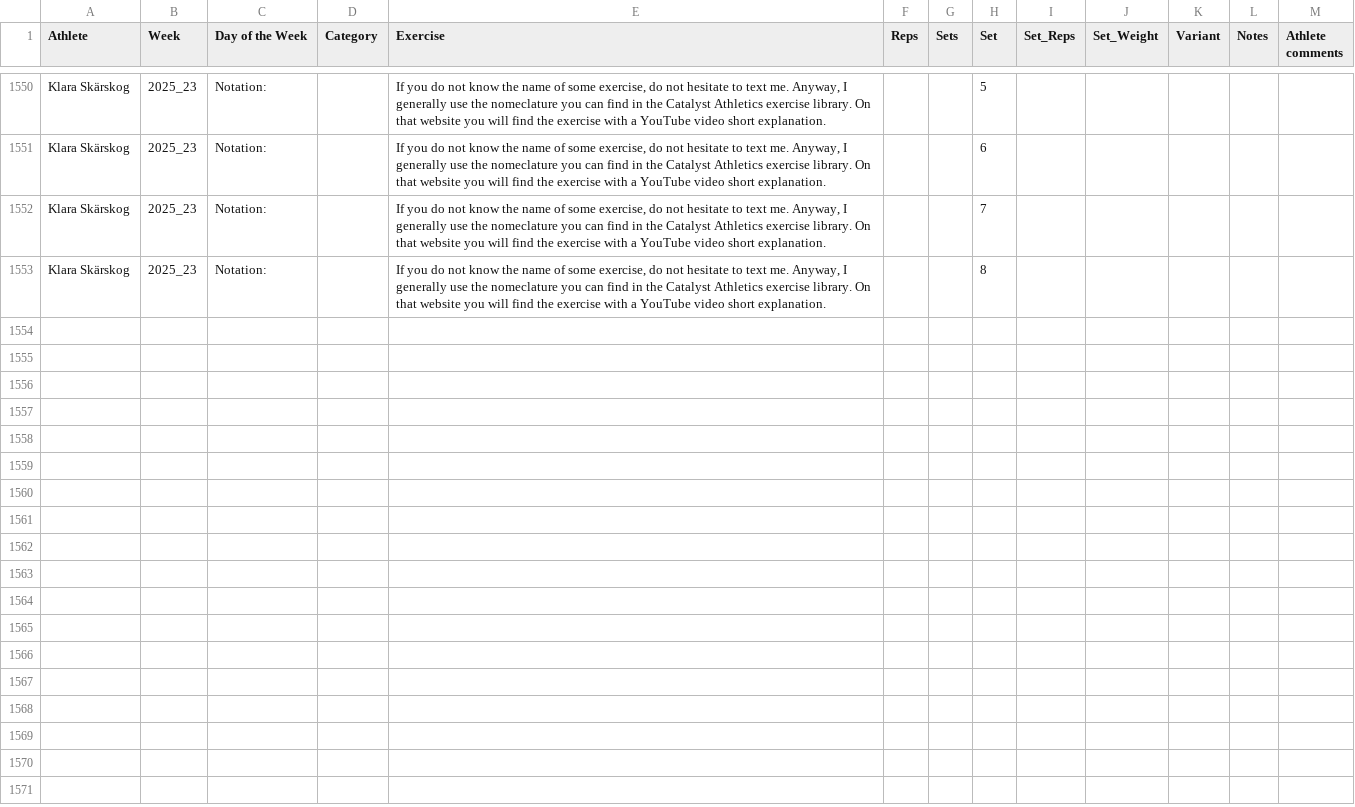
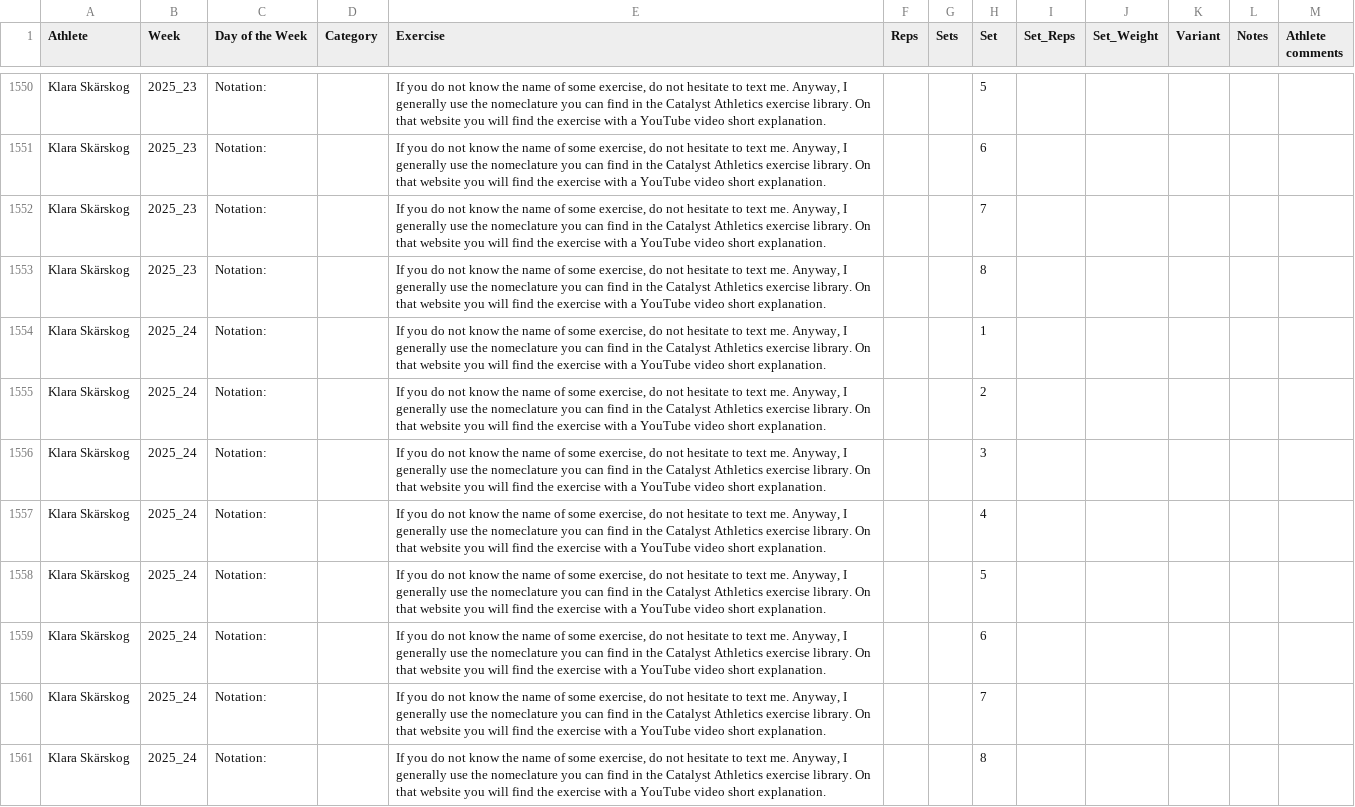
Before and after one commit to ste123123/Okanagan_WL_python, a CSV file: aggregated_athletes/Klara_Skärskog.csv, drawn as a sheet; only a part is shown, gaps mark what is left out.

```diff
--- a/aggregated_athletes/Klara_Skärskog.csv
+++ b/aggregated_athletes/Klara_Skärskog.csv
@@ -1553 +1553,9 @@ Klara Skärskog,2025_23,Notation:,,"If you do not know the name of some exercise
 Klara Skärskog,2025_23,Notation:,,"If you do not know the name of some exercise, do not hesitate to text me. Anyway, I generally use the nomeclature you can find in the Catalyst Athletics exercise library. On that website you will find the exercise with a YouTube video short explanation.",,,8,,,,,
+Klara Skärskog,2025_24,Notation:,,"If you do not know the name of some exercise, do not hesitate to text me. Anyway, I generally use the nomeclature you can find in the Catalyst Athletics exercise library. On that website you will find the exercise with a YouTube video short explanation.",,,1,,,,,
+Klara Skärskog,2025_24,Notation:,,"If you do not know the name of some exercise, do not hesitate to text me. Anyway, I generally use the nomeclature you can find in the Catalyst Athletics exercise library. On that website you will find the exercise with a YouTube video short explanation.",,,2,,,,,
+Klara Skärskog,2025_24,Notation:,,"If you do not know the name of some exercise, do not hesitate to text me. Anyway, I generally use the nomeclature you can find in the Catalyst Athletics exercise library. On that website you will find the exercise with a YouTube video short explanation.",,,3,,,,,
+Klara Skärskog,2025_24,Notation:,,"If you do not know the name of some exercise, do not hesitate to text me. Anyway, I generally use the nomeclature you can find in the Catalyst Athletics exercise library. On that website you will find the exercise with a YouTube video short explanation.",,,4,,,,,
+Klara Skärskog,2025_24,Notation:,,"If you do not know the name of some exercise, do not hesitate to text me. Anyway, I generally use the nomeclature you can find in the Catalyst Athletics exercise library. On that website you will find the exercise with a YouTube video short explanation.",,,5,,,,,
+Klara Skärskog,2025_24,Notation:,,"If you do not know the name of some exercise, do not hesitate to text me. Anyway, I generally use the nomeclature you can find in the Catalyst Athletics exercise library. On that website you will find the exercise with a YouTube video short explanation.",,,6,,,,,
+Klara Skärskog,2025_24,Notation:,,"If you do not know the name of some exercise, do not hesitate to text me. Anyway, I generally use the nomeclature you can find in the Catalyst Athletics exercise library. On that website you will find the exercise with a YouTube video short explanation.",,,7,,,,,
+Klara Skärskog,2025_24,Notation:,,"If you do not know the name of some exercise, do not hesitate to text me. Anyway, I generally use the nomeclature you can find in the Catalyst Athletics exercise library. On that website you will find the exercise with a YouTube video short explanation.",,,8,,,,,
```
Also changed, not shown: aggregated_athletes/Alessio_Bianchi.csv, aggregated_athletes/Costanza_Martorelli.csv, 7 other files.
